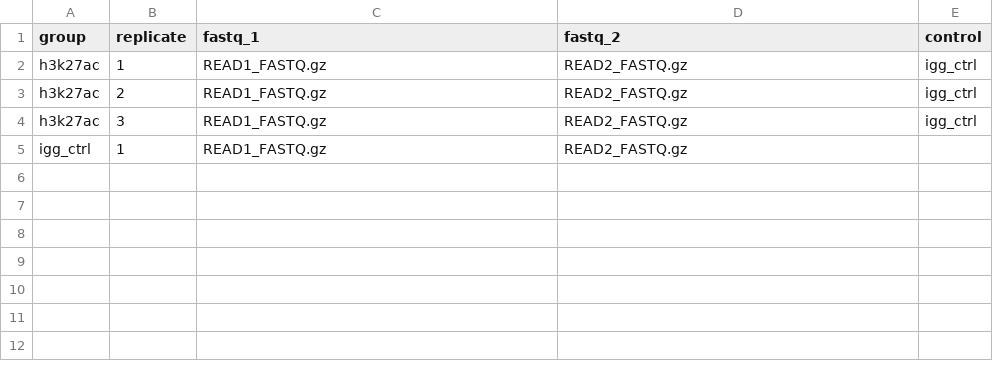
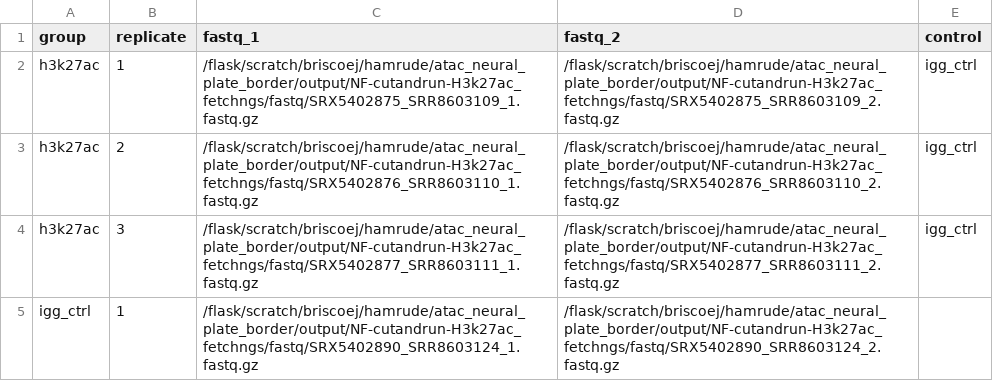
Before and after one commit to evaham1/atac_neural_plate_border, a CSV file: NF-cutandrun/data/samplesheet.csv, drawn as a sheet.

Commit message:
set up cutandrun pipeline

```diff
--- a/NF-cutandrun/data/samplesheet.csv
+++ b/NF-cutandrun/data/samplesheet.csv
@@ -1,5 +1,5 @@
 group,replicate,fastq_1,fastq_2,control
-h3k27ac,1,READ1_FASTQ.gz,READ2_FASTQ.gz,igg_ctrl
-h3k27ac,2,READ1_FASTQ.gz,READ2_FASTQ.gz,igg_ctrl
-h3k27ac,3,READ1_FASTQ.gz,READ2_FASTQ.gz,igg_ctrl
-igg_ctrl,1,READ1_FASTQ.gz,READ2_FASTQ.gz,
+h3k27ac,1,/flask/scratch/briscoej/hamrude/atac_neural_plate_border/output/NF-cutandrun-H3k27ac_fetchngs/fastq/SRX5402875_SRR8603109_1.fastq.gz,/flask/scratch/briscoej/hamrude/atac_neural_plate_border/output/NF-cutandrun-H3k27ac_fetchngs/fastq/SRX5402875_SRR8603109_2.fastq.gz,igg_ctrl
+h3k27ac,2,/flask/scratch/briscoej/hamrude/atac_neural_plate_border/output/NF-cutandrun-H3k27ac_fetchngs/fastq/SRX5402876_SRR8603110_1.fastq.gz,/flask/scratch/briscoej/hamrude/atac_neural_plate_border/output/NF-cutandrun-H3k27ac_fetchngs/fastq/SRX5402876_SRR8603110_2.fastq.gz,igg_ctrl
+h3k27ac,3,/flask/scratch/briscoej/hamrude/atac_neural_plate_border/output/NF-cutandrun-H3k27ac_fetchngs/fastq/SRX5402877_SRR8603111_1.fastq.gz,/flask/scratch/briscoej/hamrude/atac_neural_plate_border/output/NF-cutandrun-H3k27ac_fetchngs/fastq/SRX5402877_SRR8603111_2.fastq.gz,igg_ctrl
+igg_ctrl,1,/flask/scratch/briscoej/hamrude/atac_neural_plate_border/output/NF-cutandrun-H3k27ac_fetchngs/fastq/SRX5402890_SRR8603124_1.fastq.gz,/flask/scratch/briscoej/hamrude/atac_neural_plate_border/output/NF-cutandrun-H3k27ac_fetchngs/fastq/SRX5402890_SRR8603124_2.fastq.gz,
```
Also changed, not shown: 2 other files.
